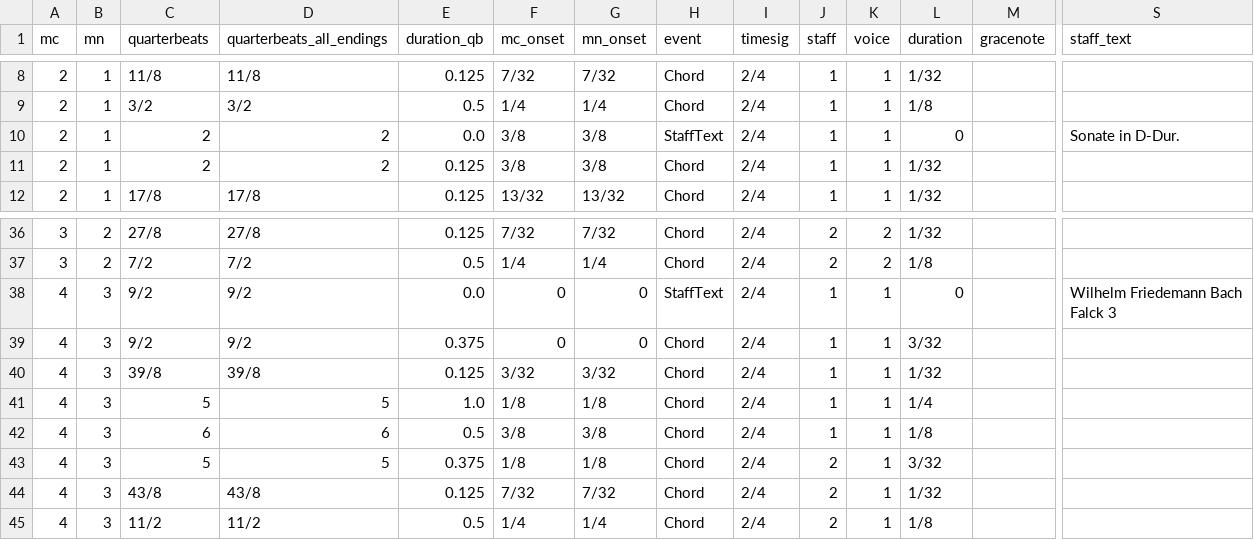
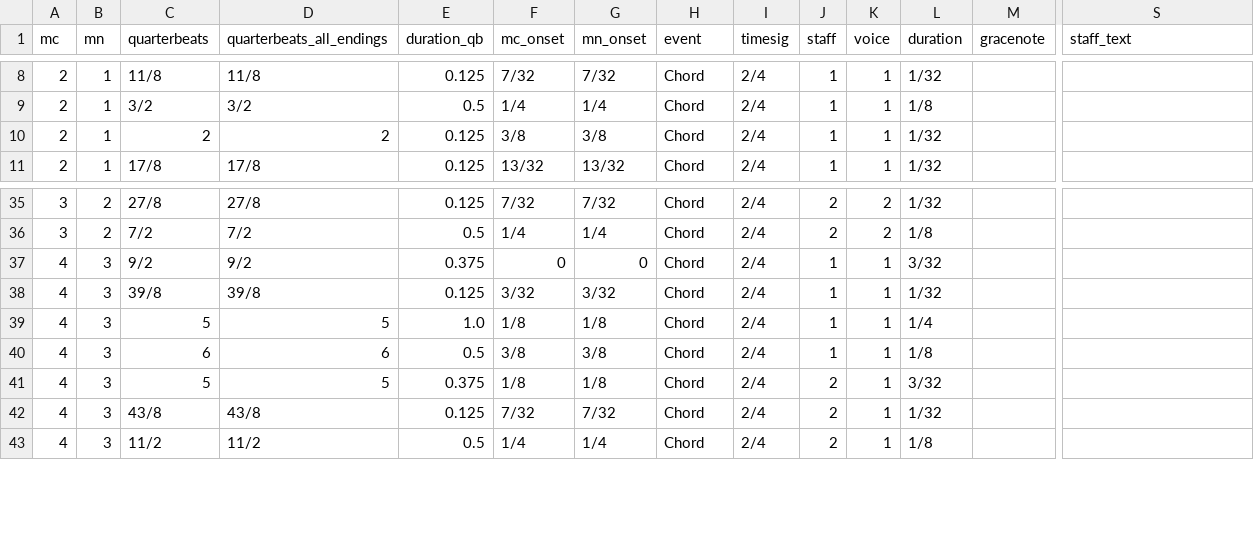
Before and after one commit to DCMLab/wf_bach_sonatas, a TSV file: chords/F003_n04a.chords.tsv, drawn as a sheet; only a part is shown, gaps mark what is left out; rows hold the shown columns only; ↵ is a line break in a cell; the diff names each change by its address in the sheet, - before the commit and + after, or states it on an @@ line.

```diff
--- a/chords/F003_n04a.chords.tsv
+++ b/chords/F003_n04a.chords.tsv
-row 10: 2 | 1 | 2 | 2 | 0.0 | 3/8 | 3/8 | StaffText | 2/4 | 1 | 1 | 0 |  | Sonate in D-Dur.
-row 38: 4 | 3 | 9/2 | 9/2 | 0.0 | 0 | 0 | StaffText | 2/4 | 1 | 1 | 0 |  | Wilhelm Friedemann Bach ↵ Falck 3
```
Also changed, not shown: chords/F001_n08a.chords.tsv, chords/F002_n07a.chords.tsv, 45 other files.
